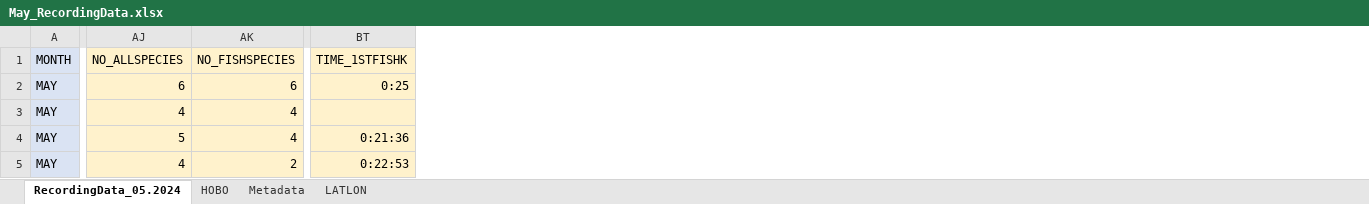
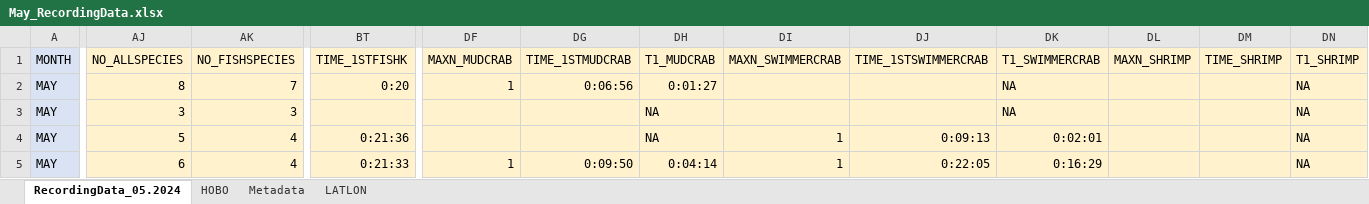
Before and after one commit to swulfing/TanakekeProject, an Excel workbook: URUVS/Datasheets/URUV/05.2024/May_RecordingData.xlsx, sheet RecordingData_05.2024, drawn as a sheet; only a part is shown, gaps mark what is left out; values as stored, in another font and other column widths than the file's, no borders; the diff covers the shown part only; the diff names each change by its address in the sheet, - before the commit and + after, or states it on an @@ line.

```diff
--- a/URUVS/Datasheets/URUV/05.2024/May_RecordingData.xlsx (sheet RecordingData_05.2024)
+++ b/URUVS/Datasheets/URUV/05.2024/May_RecordingData.xlsx (sheet RecordingData_05.2024)
+column DF (MAXN_MUDCRAB), rows 2-5: 1 |  |  | 1
+column DG (TIME_1STMUDCRAB), rows 2-5: 0:06:56 |  |  | 0:09:50
+column DH (T1_MUDCRAB), rows 2-5: 0:01:27 | NA | NA | 0:04:14
+column DI (MAXN_SWIMMERCRAB), rows 4-5: 1 | 1
+column DJ (TIME_1STSWIMMERCRAB), rows 4-5: 0:09:13 | 0:22:05
+column DK (T1_SWIMMERCRAB), rows 2-5: NA | NA | 0:02:01 | 0:16:29
+column DL (MAXN_SHRIMP), empty
+column DM (TIME_SHRIMP), empty
+column DN (T1_SHRIMP), rows 2-5: all NA
-AJ2 (NO_ALLSPECIES): 6
+AJ2 (NO_ALLSPECIES): 8
-AK2 (NO_FISHSPECIES): 6
+AK2 (NO_FISHSPECIES): 7
-BT2 (TIME_1STFISHK): 0:25
+BT2 (TIME_1STFISHK): 0:20
-AJ3 (NO_ALLSPECIES): 4
+AJ3 (NO_ALLSPECIES): 3
-AK3 (NO_FISHSPECIES): 4
+AK3 (NO_FISHSPECIES): 3
-AJ5 (NO_ALLSPECIES): 4
+AJ5 (NO_ALLSPECIES): 6
-AK5 (NO_FISHSPECIES): 2
+AK5 (NO_FISHSPECIES): 4
-BT5 (TIME_1STFISHK): 0:22:53
+BT5 (TIME_1STFISHK): 0:21:33
```
Also changed, not shown: 30 edited cells elsewhere in this sheet, URUVS/Datasheets/URUV/04.2024/April_RecordingData.xlsx, URUVS/Datasheets/URUV/06.2024/June_RecordingData.xlsx, 12 other files.
